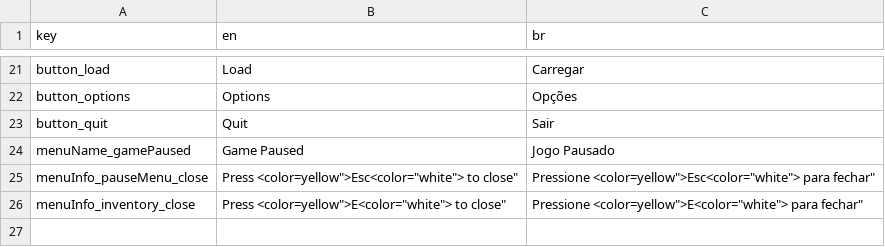
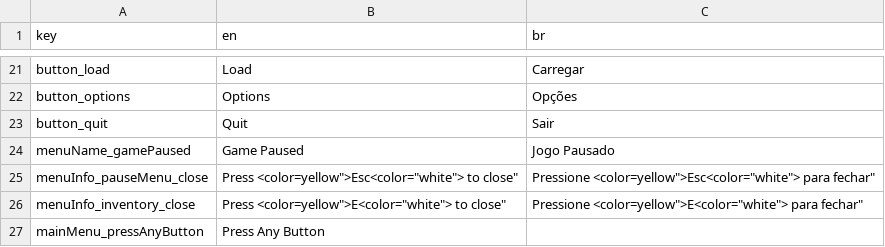
Before and after one commit to SGCastilho/ProjectUnholy, a CSV file: UnholySource/Assets/Resources/Localisation/localisation.csv, drawn as a sheet; only a part is shown, gaps mark what is left out.

Commit message:
Main Menu first part finish

```diff
--- a/UnholySource/Assets/Resources/Localisation/localisation.csv
+++ b/UnholySource/Assets/Resources/Localisation/localisation.csv
@@ -26 +26,2 @@
 "menuInfo_inventory_close","Press <color="yellow">E<color="white"> to close","Pressione <color="yellow">E<color="white"> para fechar"
+"mainMenu_pressAnyButton","Press Any Button",""
```
Also changed, not shown: 33 other files.
